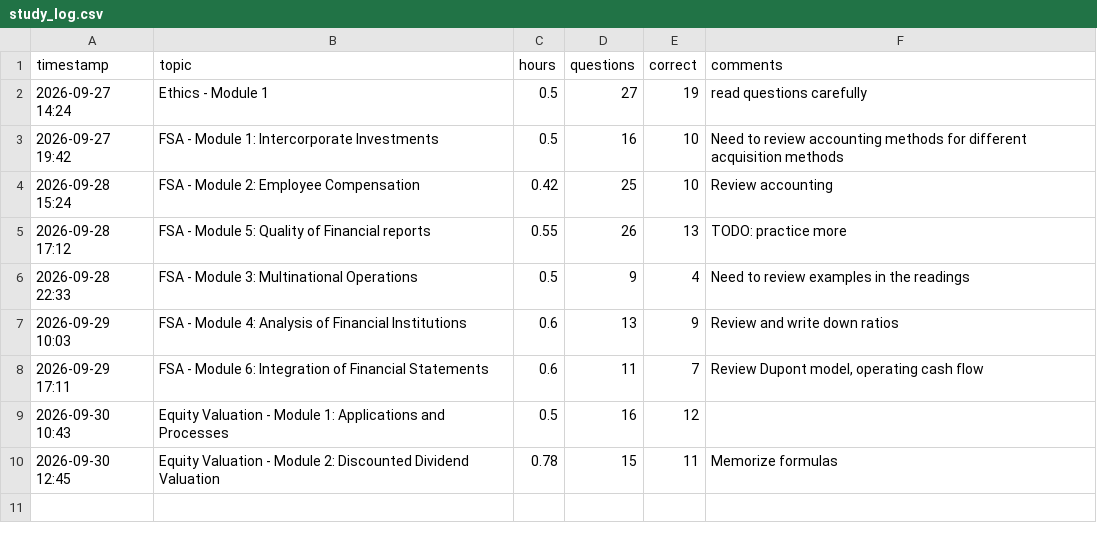
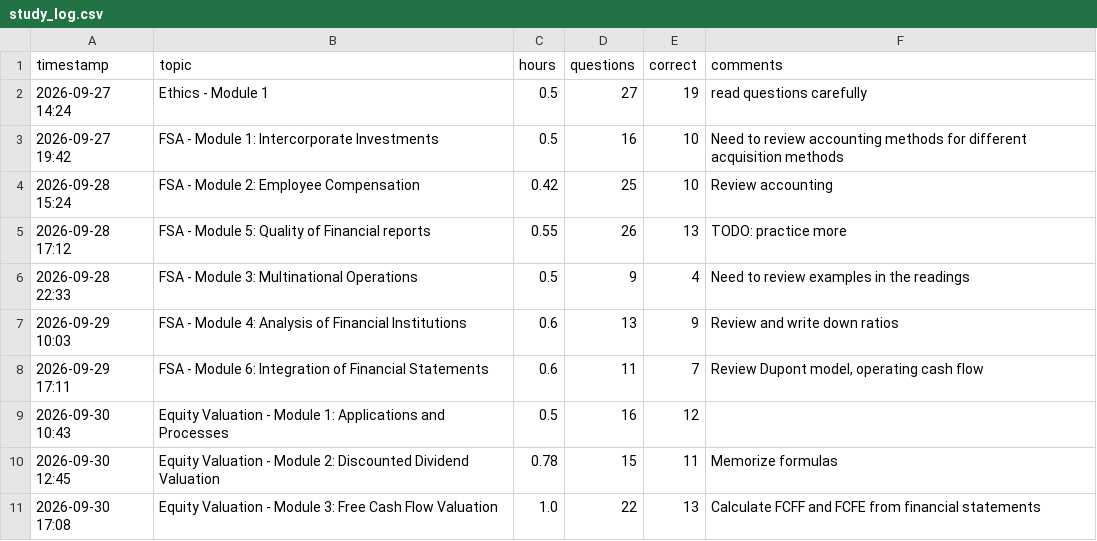
Before and after one commit to ikromanov/cfa, a CSV file: study_log.csv, drawn as a sheet.

```diff
--- a/study_log.csv
+++ b/study_log.csv
@@ -10 +10,2 @@ timestamp,topic,hours,questions,correct,comments
 2026-09-30 12:45,Equity Valuation - Module 2: Discounted Dividend Valuation,0.78,15,11,Memorize formulas
+2026-09-30 17:08,Equity Valuation - Module 3: Free Cash Flow Valuation,1.0,22,13,Calculate FCFF and FCFE from financial statements
```
